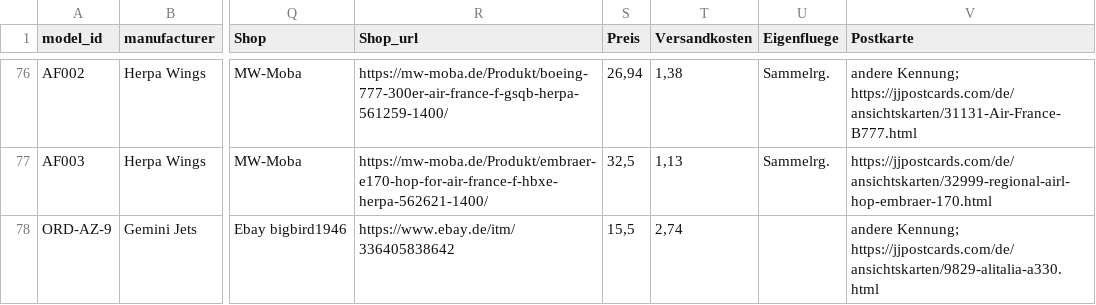
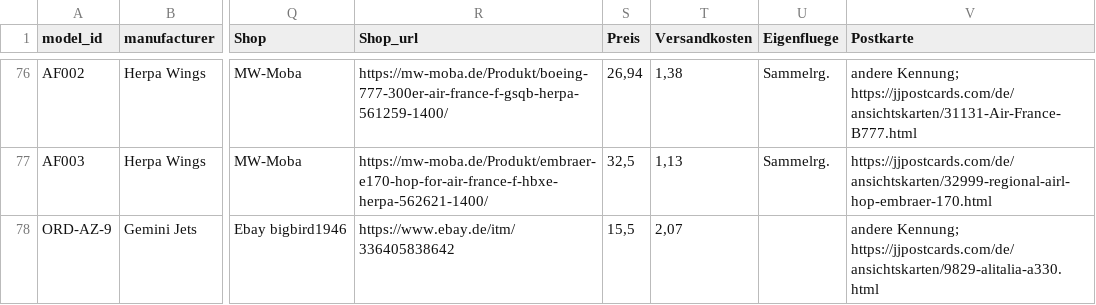
Before and after one commit to ugnet90/aircraft-labels, a CSV file: models_export.csv, drawn as a sheet; only a part is shown, gaps mark what is left out; the diff covers the shown part only; the diff names each change by its address in the sheet, - before the commit and + after, or states it on an @@ line.

Commit message:
Add files via upload

```diff
--- a/models_export.csv
+++ b/models_export.csv
-T78 (Versandkosten): 2,74
+T78 (Versandkosten): 2,07
```
Also changed, not shown: 2 added rows and 4 edited cells elsewhere in this file.
